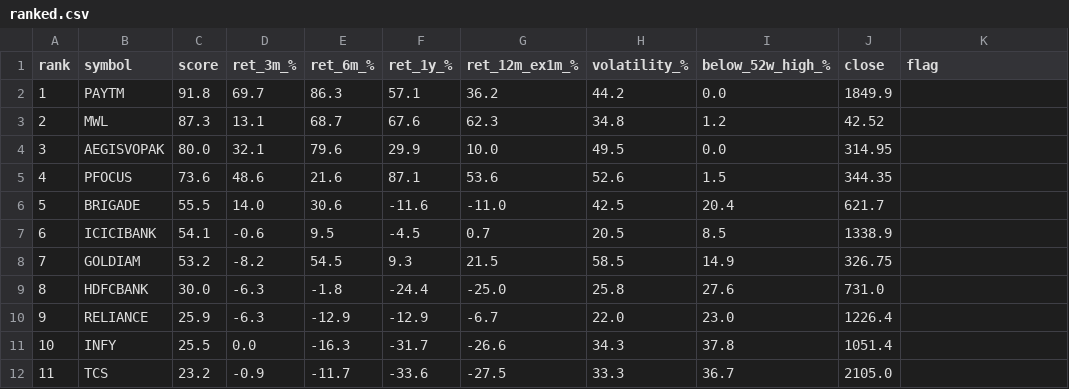
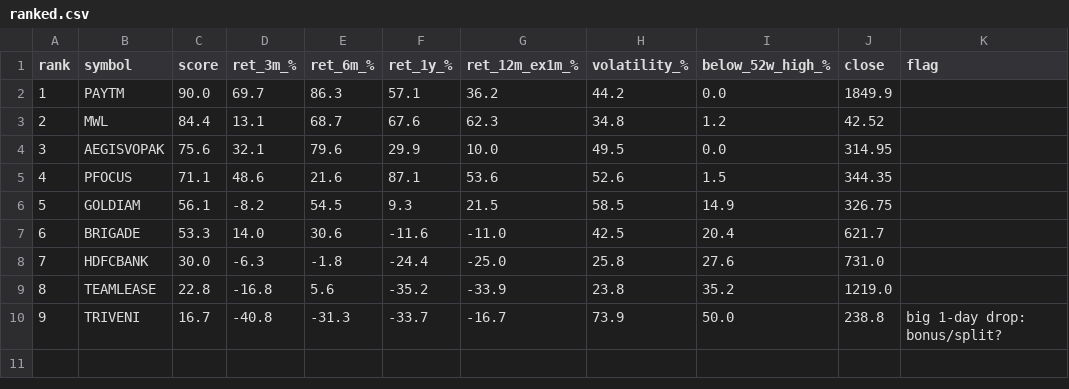
Before and after one commit to daksheshpatelinddp/momentum-rank, a CSV file: output/ranked.csv, drawn as a sheet; removed rows and columns are numbered as before the commit, all else as after; the diff names each change by its address in the sheet, - before the commit and + after, or states it on an @@ line.

```diff
--- a/output/ranked.csv
+++ b/output/ranked.csv
-C2 (score): 91.8
+C2 (score): 90.0
-C3 (score): 87.3
+C3 (score): 84.4
-C4 (score): 80.0
+C4 (score): 75.6
-C5 (score): 73.6
+C5 (score): 71.1
-row 6: 5 | BRIGADE | 55.5 | 14.0 | 30.6 | -11.6 | -11.0 | 42.5 | 20.4 | 621.7
-row 7: 6 | ICICIBANK | 54.1 | -0.6 | 9.5 | -4.5 | 0.7 | 20.5 | 8.5 | 1338.9
@@ column A (rank) renumbered between rows 6 and 8 @@
-C6 (score): 53.2
+C6 (score): 56.1
+row 7: 6 | BRIGADE | 53.3 | 14.0 | 30.6 | -11.6 | -11.0 | 42.5 | 20.4 | 621.7
-row 10: 9 | RELIANCE | 25.9 | -6.3 | -12.9 | -12.9 | -6.7 | 22.0 | 23.0 | 1226.4
-row 11: 10 | INFY | 25.5 | 0.0 | -16.3 | -31.7 | -26.6 | 34.3 | 37.8 | 1051.4
-row 12: 11 | TCS | 23.2 | -0.9 | -11.7 | -33.6 | -27.5 | 33.3 | 36.7 | 2105.0
+row 9: 8 | TEAMLEASE | 22.8 | -16.8 | 5.6 | -35.2 | -33.9 | 23.8 | 35.2 | 1219.0
+row 10: 9 | TRIVENI | 16.7 | -40.8 | -31.3 | -33.7 | -16.7 | 73.9 | 50.0 | 238.8 | big 1-day drop: bonus/split?
```
Also changed, not shown: 1 other file.
